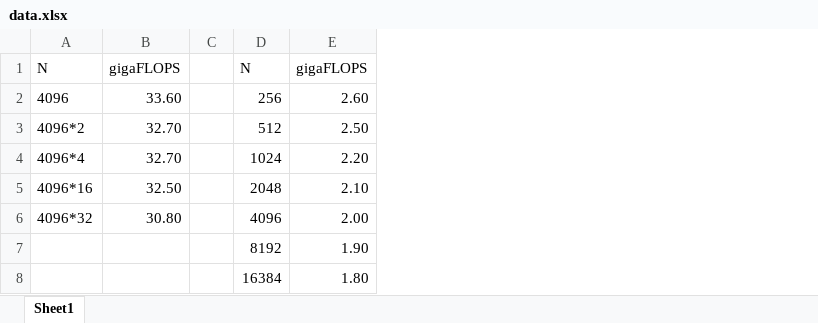
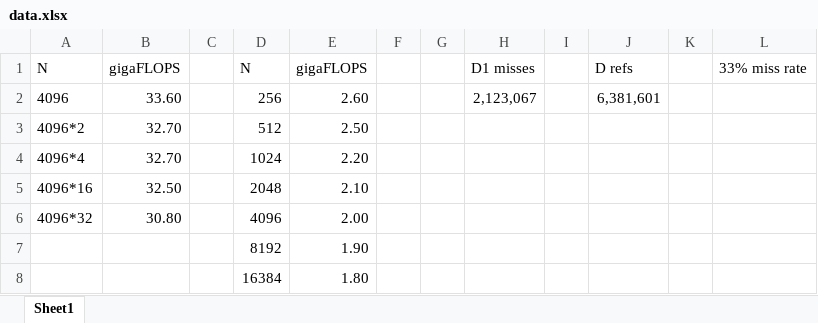
Before and after one commit to ORG4N/parallel-computing, an Excel workbook: Set Exercises/data.xlsx, sheet Sheet1, drawn as a sheet; values as stored, in another font and other column widths than the file's, no borders; charts and pictures not drawn; the diff names each change by its address in the sheet, - before the commit and + after, or states it on an @@ line.

Commit message:
Set exercises Q1 - updated graphs axis, Q1C valgrind analysis

```diff
--- a/Set Exercises/data.xlsx (sheet Sheet1)
+++ b/Set Exercises/data.xlsx (sheet Sheet1)
+column F, empty
+column G, empty
+column H, rows 1-2: D1 misses | 2,123,067
+column I, empty
+column J, rows 1-2: D refs | 6,381,601
+column K, empty
+column L, row 1: 33% miss rate
```
Also changed, not shown: charts or pictures, 3 other files.
